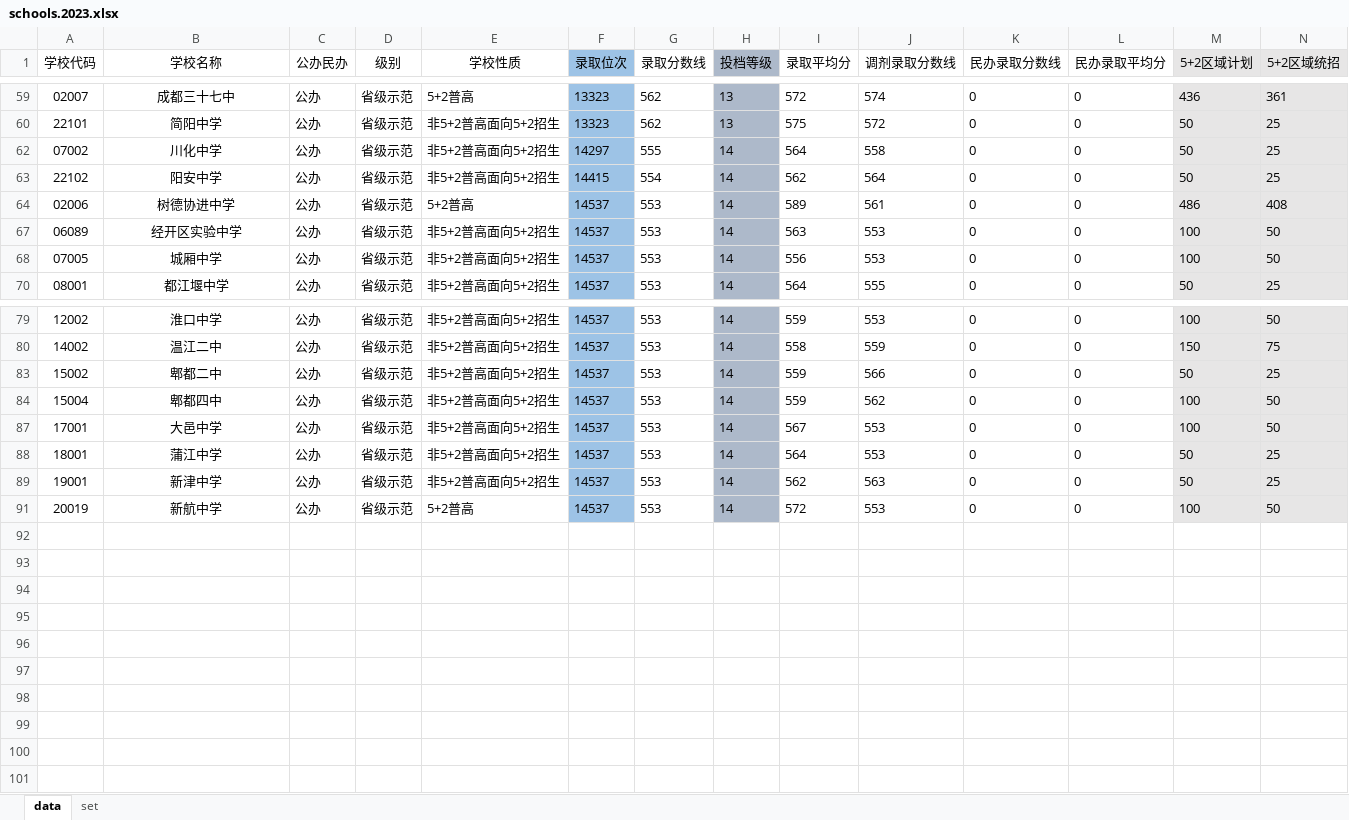
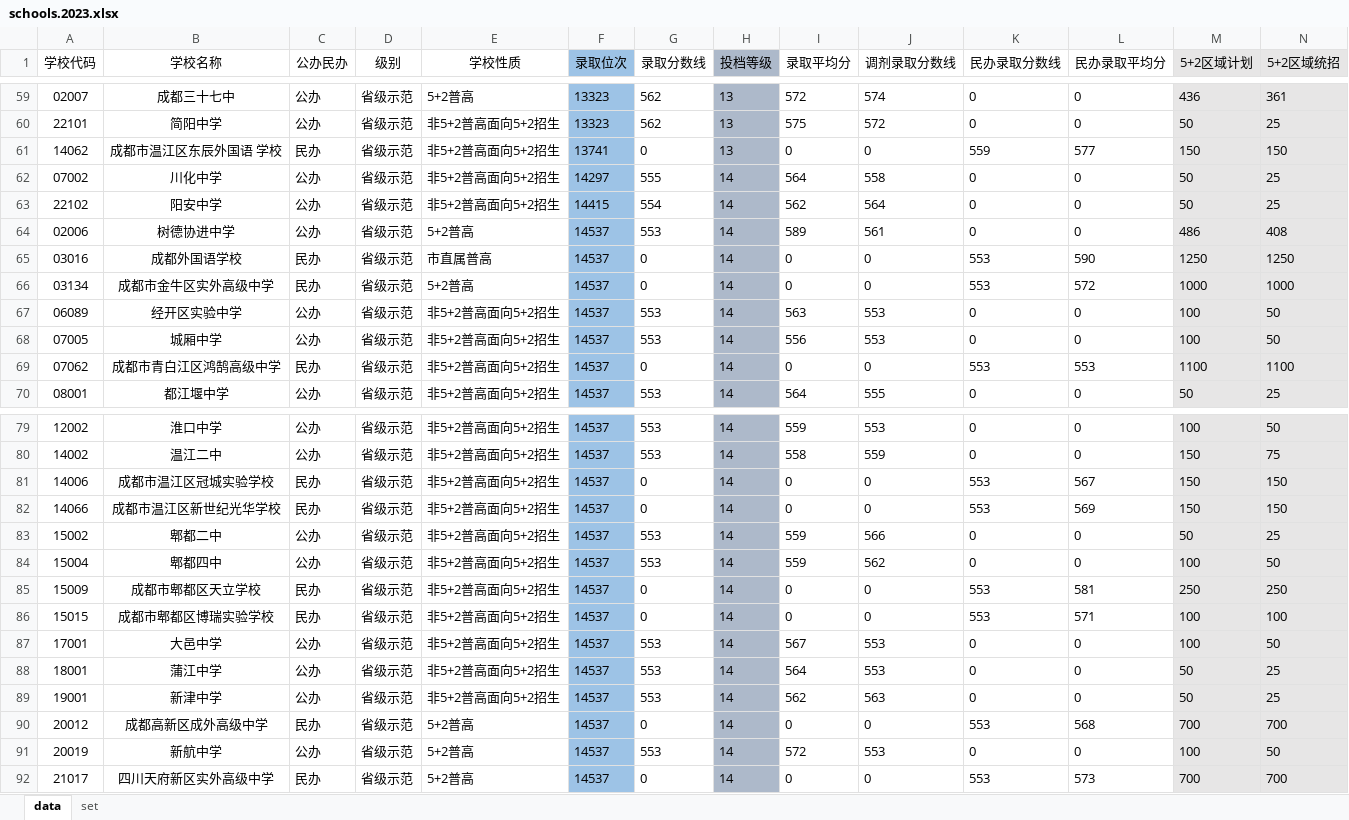
Before and after one commit to panxiao2014/zhongkao, an Excel workbook: data/schools.2023.xlsx, sheet data, drawn as a sheet; only a part is shown, gaps mark what is left out; values as stored, in another font and other column widths than the file's, no borders; rows hold the shown columns only; the diff covers the shown part only; the diff names each change by its address in the sheet, - before the commit and + after, or states it on an @@ line.

```diff
--- a/data/schools.2023.xlsx (sheet data)
+++ b/data/schools.2023.xlsx (sheet data)
@@ row 61 unhidden: 14062 | 成都市温江区东辰外国语 学校 | 民办 | 省级示范 | 非5+2普高面向5+2招生 | 13741 | 0 | 13 | 0 | 0 | 559 | 577 | 150 | 150 @@
@@ row 65 unhidden: 03016 | 成都外国语学校 | 民办 | 省级示范 | 市直属普高 | 14537 | 0 | 14 | 0 | 0 | 553 | 590 | 1250 | 1250 @@
@@ row 66 unhidden: 03134 | 成都市金牛区实外高级中学 | 民办 | 省级示范 | 5+2普高 | 14537 | 0 | 14 | 0 | 0 | 553 | 572 | 1000 | 1000 @@
@@ row 69 unhidden: 07062 | 成都市青白江区鸿鹄高级中学 | 民办 | 省级示范 | 非5+2普高面向5+2招生 | 14537 | 0 | 14 | 0 | 0 | 553 | 553 | 1100 | 1100 @@
@@ row 81 unhidden: 14006 | 成都市温江区冠城实验学校 | 民办 | 省级示范 | 非5+2普高面向5+2招生 | 14537 | 0 | 14 | 0 | 0 | 553 | 567 | 150 | 150 @@
@@ row 82 unhidden: 14066 | 成都市温江区新世纪光华学校 | 民办 | 省级示范 | 非5+2普高面向5+2招生 | 14537 | 0 | 14 | 0 | 0 | 553 | 569 | 150 | 150 @@
@@ row 85 unhidden: 15009 | 成都市郫都区天立学校 | 民办 | 省级示范 | 非5+2普高面向5+2招生 | 14537 | 0 | 14 | 0 | 0 | 553 | 581 | 250 | 250 @@
@@ row 86 unhidden: 15015 | 成都市郫都区博瑞实验学校 | 民办 | 省级示范 | 非5+2普高面向5+2招生 | 14537 | 0 | 14 | 0 | 0 | 553 | 571 | 100 | 100 @@
@@ row 90 unhidden: 20012 | 成都高新区成外高级中学 | 民办 | 省级示范 | 5+2普高 | 14537 | 0 | 14 | 0 | 0 | 553 | 568 | 700 | 700 @@
@@ row 92 unhidden: 21017 | 四川天府新区实外高级中学 | 民办 | 省级示范 | 5+2普高 | 14537 | 0 | 14 | 0 | 0 | 553 | 573 | 700 | 700 @@
```
Also changed, not shown: 4 hidden or unhidden rows elsewhere in this sheet, 6 other files.
